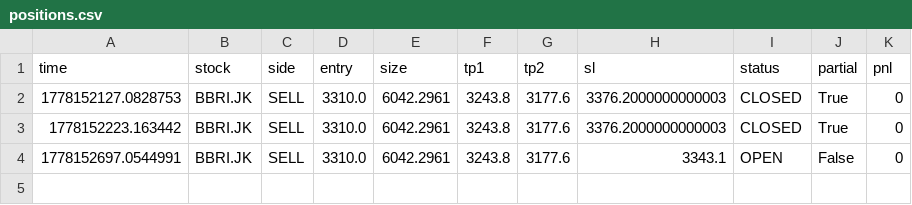
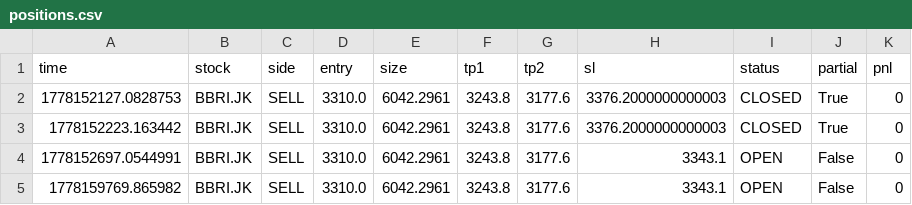
Before and after one commit to OpikN/stock-scanner-ai, a CSV file: data/positions.csv, drawn as a sheet; the diff names each change by its address in the sheet, - before the commit and + after, or states it on an @@ line.

```diff
--- a/data/positions.csv
+++ b/data/positions.csv
+row 5: 1778159769.865982 | BBRI.JK | SELL | 3310.0 | 6042.2961 | 3243.8 | 3177.6 | 3343.1 | OPEN | False | 0
```
Also changed, not shown: data/trades.csv.
